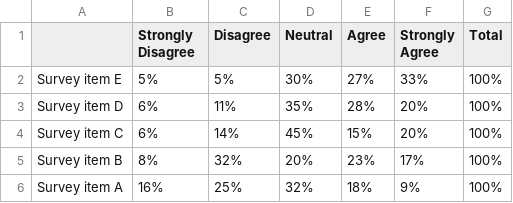
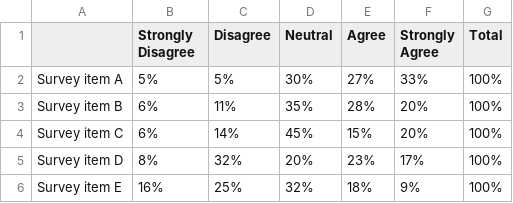
Before and after one commit to adamribaudo/storytelling-with-data-ggplot, a CSV file: data/FIG0219.csv, drawn as a sheet.

```diff
--- a/data/FIG0219.csv
+++ b/data/FIG0219.csv
@@ -1,6 +1,6 @@
 ,Strongly Disagree,Disagree,Neutral,Agree,Strongly Agree,Total
-Survey item E,5%,5%,30%,27%,33%,100%
-Survey item D,6%,11%,35%,28%,20%,100%
+Survey item A,5%,5%,30%,27%,33%,100%
+Survey item B,6%,11%,35%,28%,20%,100%
 Survey item C,6%,14%,45%,15%,20%,100%
-Survey item B,8%,32%,20%,23%,17%,100%
-Survey item A,16%,25%,32%,18%,9%,100%
+Survey item D,8%,32%,20%,23%,17%,100%
+Survey item E,16%,25%,32%,18%,9%,100%
```
Also changed, not shown: 4 other files.
